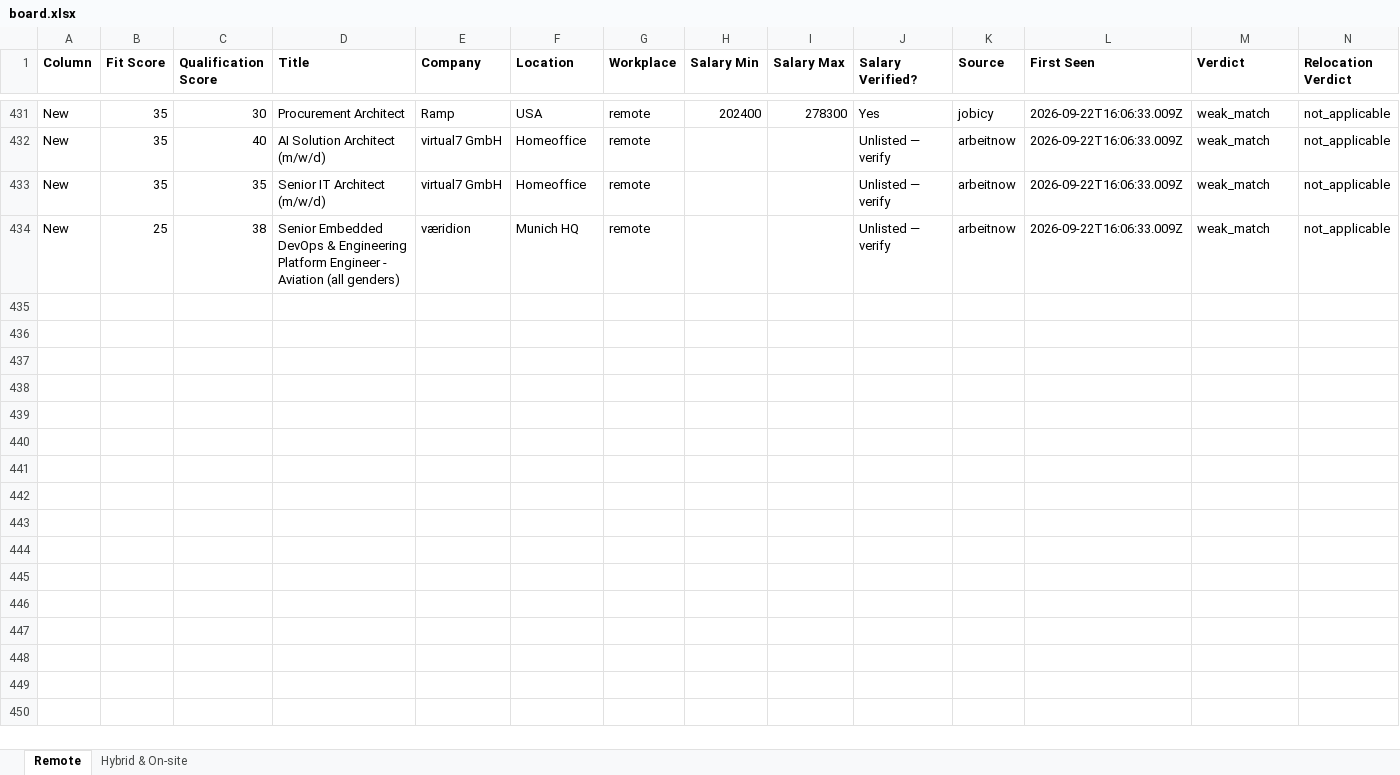
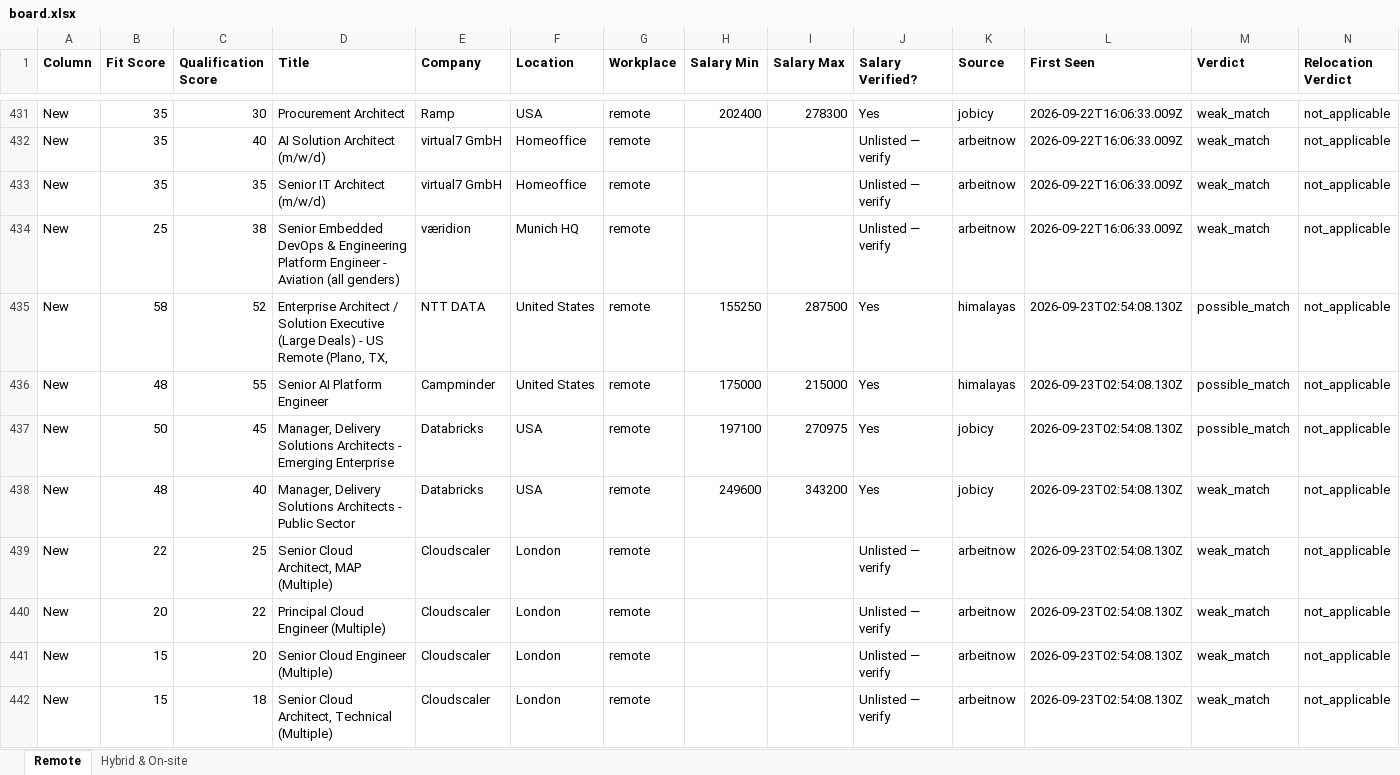
Before and after one commit to naijadamus/goodfela.com, an Excel workbook: hunt/board.xlsx, sheet Remote, drawn as a sheet; only a part is shown, gaps mark what is left out; values as stored, in another font and other column widths than the file's, no borders; rows hold the shown columns only; the diff names each change by its address in the sheet, - before the commit and + after, or states it on an @@ line.

```diff
--- a/hunt/board.xlsx (sheet Remote)
+++ b/hunt/board.xlsx (sheet Remote)
+row 435: New | 58 | 52 | Enterprise Architect / Solution Executive (Large Deals) - US Remote (Plano, TX, | NTT DATA | United States | remote | 155250 | 287500 | Yes | himalayas | 2026-09-23T02:54:08.130Z | possible_match | not_applicable
+row 436: New | 48 | 55 | Senior AI Platform Engineer | Campminder | United States | remote | 175000 | 215000 | Yes | himalayas | 2026-09-23T02:54:08.130Z | possible_match | not_applicable
+row 437: New | 50 | 45 | Manager, Delivery Solutions Architects - Emerging Enterprise | Databricks | USA | remote | 197100 | 270975 | Yes | jobicy | 2026-09-23T02:54:08.130Z | possible_match | not_applicable
+row 438: New | 48 | 40 | Manager, Delivery Solutions Architects - Public Sector | Databricks | USA | remote | 249600 | 343200 | Yes | jobicy | 2026-09-23T02:54:08.130Z | weak_match | not_applicable
+row 439: New | 22 | 25 | Senior Cloud Architect, MAP (Multiple) | Cloudscaler | London | remote |  |  | Unlisted — verify | arbeitnow | 2026-09-23T02:54:08.130Z | weak_match | not_applicable
+row 440: New | 20 | 22 | Principal Cloud Engineer (Multiple) | Cloudscaler | London | remote |  |  | Unlisted — verify | arbeitnow | 2026-09-23T02:54:08.130Z | weak_match | not_applicable
+row 441: New | 15 | 20 | Senior Cloud Engineer (Multiple) | Cloudscaler | London | remote |  |  | Unlisted — verify | arbeitnow | 2026-09-23T02:54:08.130Z | weak_match | not_applicable
+row 442: New | 15 | 18 | Senior Cloud Architect, Technical (Multiple) | Cloudscaler | London | remote |  |  | Unlisted — verify | arbeitnow | 2026-09-23T02:54:08.130Z | weak_match | not_applicable
```
Also changed, not shown: sheet Hybrid & On-site, 1 other file.
